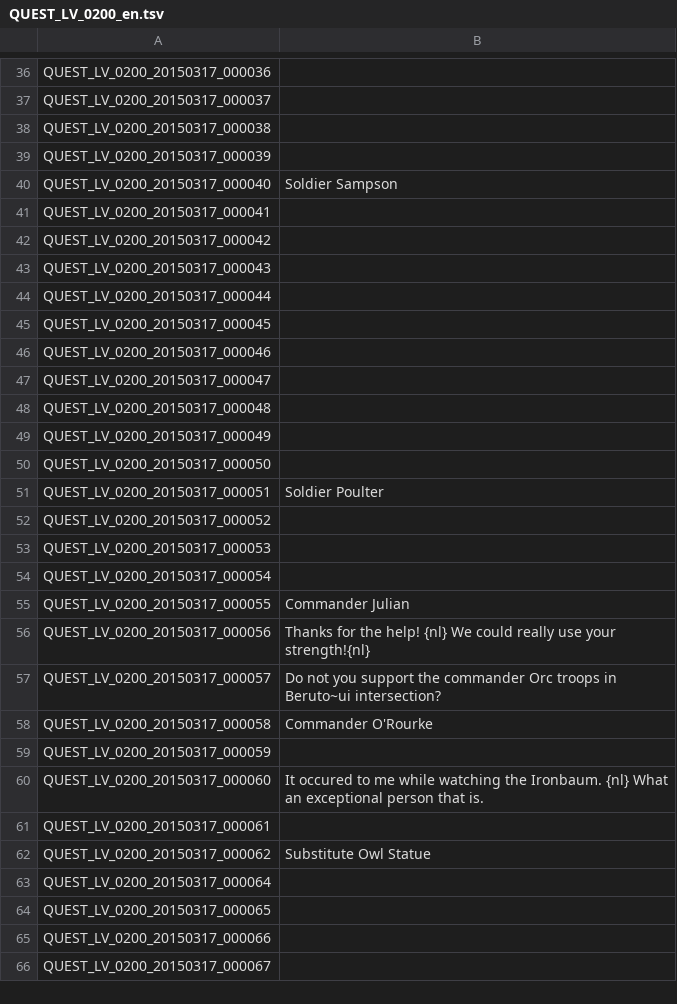
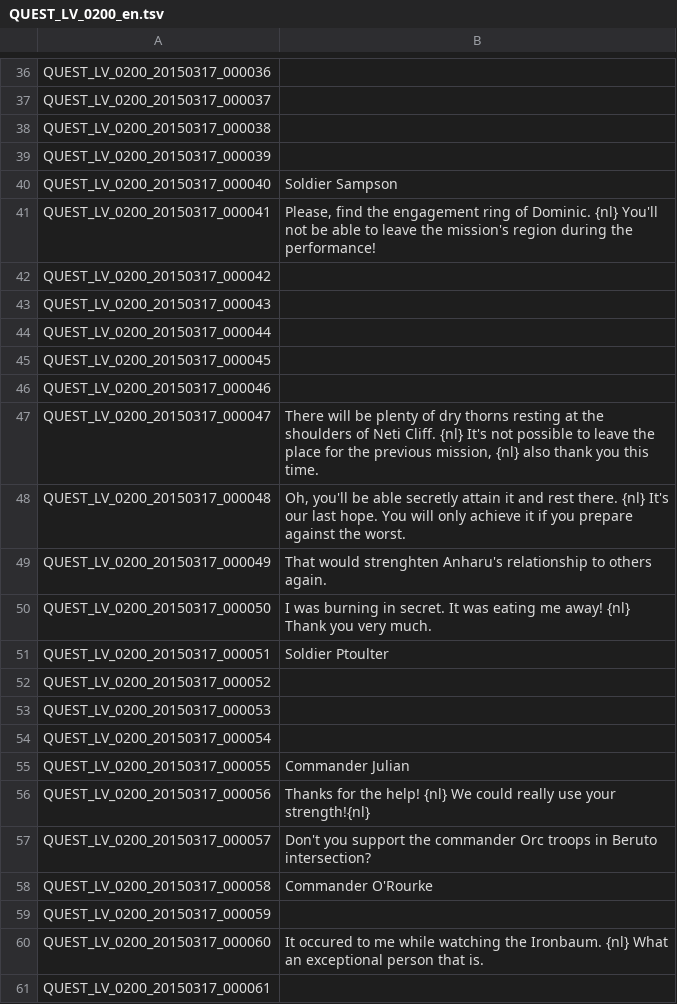
Before and after one commit to marikim/EnglishTranslation, a TSV file: QUEST_LV_0200_en.tsv, drawn as a sheet; only a part is shown, gaps mark what is left out; the shorter side is filled out with more unchanged rows; the diff names each change by its address in the sheet, - before the commit and + after, or states it on an @@ line.

Commit message:
Update QUEST_LV_0200_en.tsv
Not sure about Anharu and other proper names.

```diff
--- a/QUEST_LV_0200_en.tsv
+++ b/QUEST_LV_0200_en.tsv
-B41: (empty)
+B41: Please, find the engagement ring of Dominic. {nl} You'll not be able to leave the mission's region during the performance!
-B47: (empty)
+B47: There will be plenty of dry thorns resting at the shoulders of Neti Cliff. {nl} It's not possible to leave the place for the previous mission, {nl} also thank you this time.
-B48: (empty)
+B48: Oh, you'll be able secretly attain it and rest there. {nl} It's our last hope. You will only achieve it if you prepare against the worst.
-B49: (empty)
+B49: That would strenghten Anharu's relationship to others again.
-B50: (empty)
+B50: I was burning in secret. It was eating me away! {nl} Thank you very much.
-B51: Soldier Poulter
+B51: Soldier Ptoulter
-B57: Do not you support the commander Orc troops in Beruto~ui intersection?
+B57: Don't you support the commander Orc troops in Beruto intersection?
```
